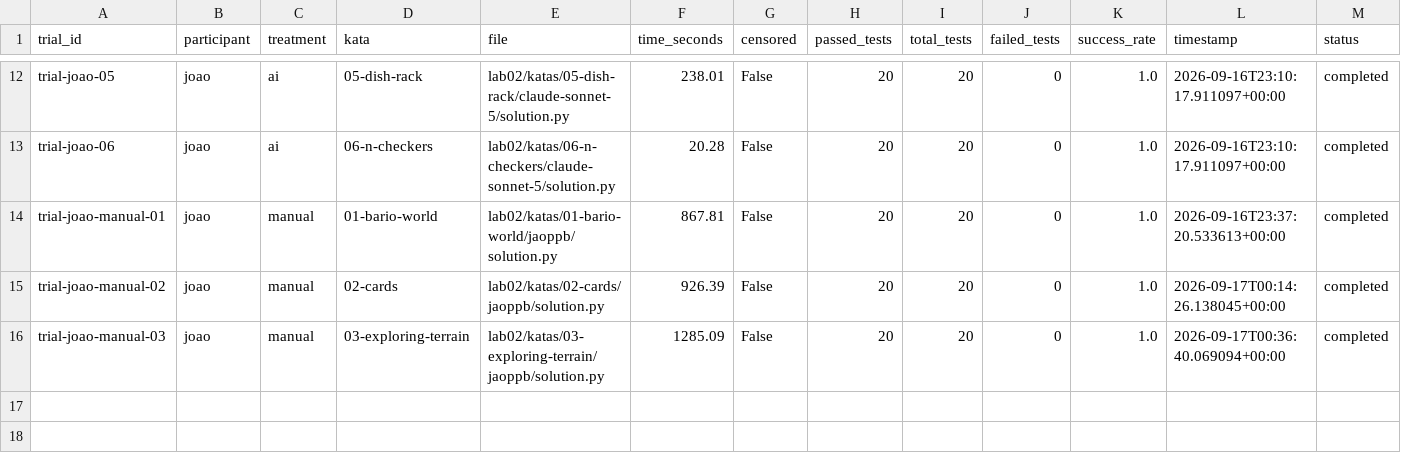
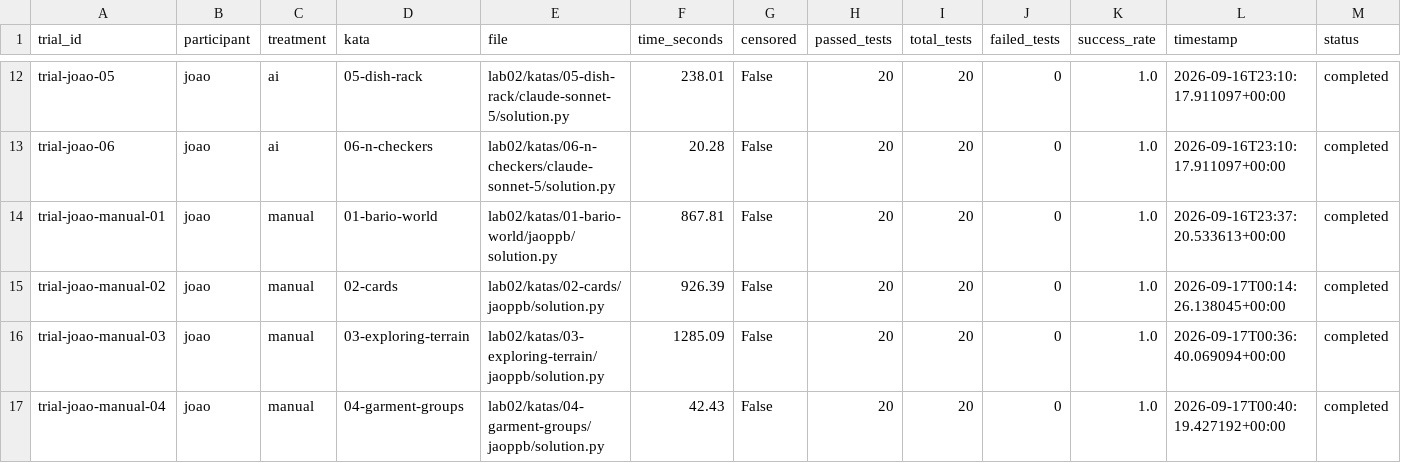
Before and after one commit to jaoppb/laboratorio-experimentacao-de-software, a CSV file: lab02/dados/trials.csv, drawn as a sheet; only a part is shown, gaps mark what is left out; rows hold the shown columns only; the diff names each change by its address in the sheet, - before the commit and + after, or states it on an @@ line.

```diff
--- a/lab02/dados/trials.csv
+++ b/lab02/dados/trials.csv
+row 17: trial-joao-manual-04 | joao | manual | 04-garment-groups | lab02/katas/04-garment-groups/jaoppb/solution.py | 42.43 | False | 20 | 20 | 0 | 1.0 | 2026-09-17T00:40:19.427192+00:00 | completed
```
Also changed, not shown: lab02/dados/metrics.csv, 1 other file.
